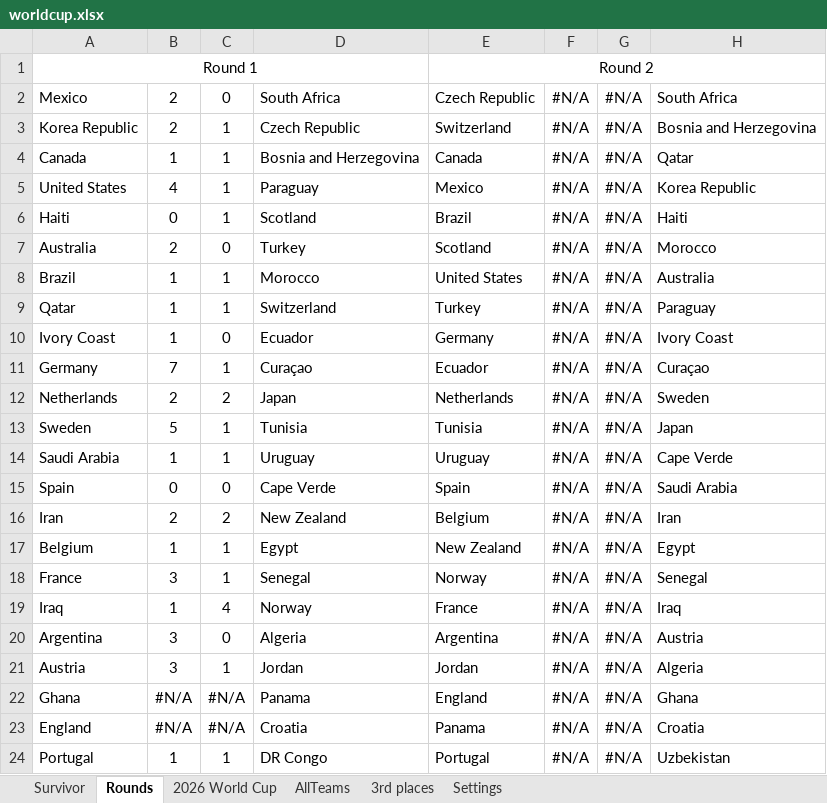
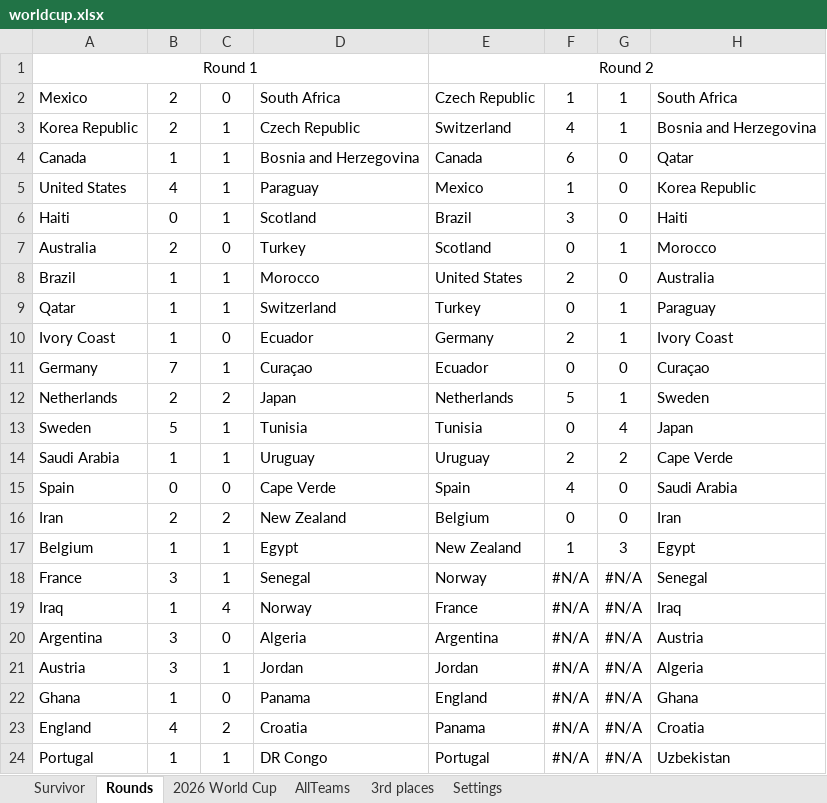
Before and after one commit to rylanp/rylanp.github.io, an Excel workbook: public/worldcup.xlsx, sheet Rounds, drawn as a sheet; only a part is shown; values as stored, in another font and other column widths than the file's, no borders; the diff covers the shown part only; the diff names each change by its address in the sheet, - before the commit and + after, or states it on an @@ line.

```diff
--- a/public/worldcup.xlsx (sheet Rounds)
+++ b/public/worldcup.xlsx (sheet Rounds)
-F2: #N/A
+F2: 1
-G2:G3: #N/A
+G2:G3: 1
-F3: #N/A
+F3: 4
-F4: #N/A
+F4: 6
-G4:G6: #N/A
+G4:G6: 0
-F5: #N/A
+F5: 1
-F6: #N/A
+F6: 3
-F7: #N/A
+F7: 0
-G7: #N/A
+G7: 1
-F8: #N/A
+F8: 2
-G8: #N/A
+G8: 0
-F9: #N/A
+F9: 0
-G9:G10: #N/A
+G9:G10: 1
-F10: #N/A
+F10: 2
-F11: #N/A
+F11: 0
-G11: #N/A
+G11: 0
-F12: #N/A
+F12: 5
-G12: #N/A
+G12: 1
-F13: #N/A
+F13: 0
-G13: #N/A
+G13: 4
-F14: #N/A
+F14: 2
-G14: #N/A
+G14: 2
-F15: #N/A
+F15: 4
-G15:G16: #N/A
+G15:G16: 0
-F16: #N/A
+F16: 0
-F17: #N/A
+F17: 1
-G17: #N/A
+G17: 3
-B22: #N/A
+B22: 1
-C22: #N/A
+C22: 0
-B23: #N/A
+B23: 4
-C23: #N/A
+C23: 2
```
Also changed, not shown: 2 edited cells elsewhere in this sheet, sheet 2026 World Cup, sheet Survivor, sheet 3rd places, formulas that keep their value, docs/worldcup.xlsx.
